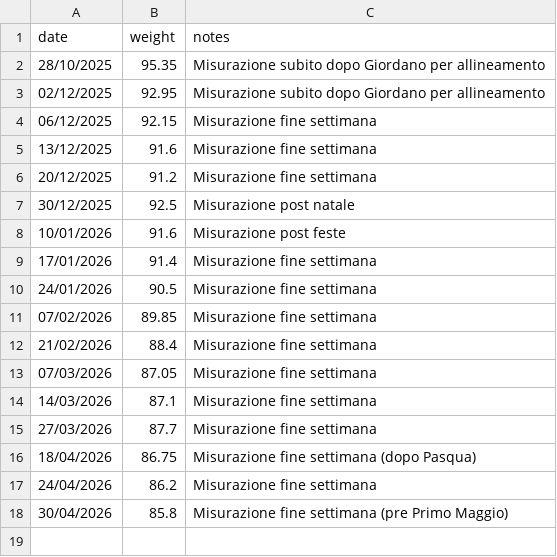
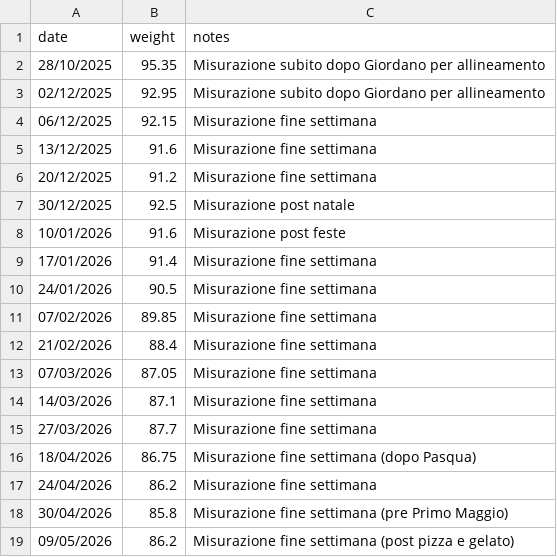
Before and after one commit to AlessandroFlati/IlariaWeightTracking, a CSV file: weights.csv, drawn as a sheet.

```diff
--- a/weights.csv
+++ b/weights.csv
@@ -18 +18,2 @@ date,weight,notes
 30/04/2026,85.8,Misurazione fine settimana (pre Primo Maggio)
+09/05/2026,86.2,Misurazione fine settimana (post pizza e gelato)
```
Also changed, not shown: 5 other files.
